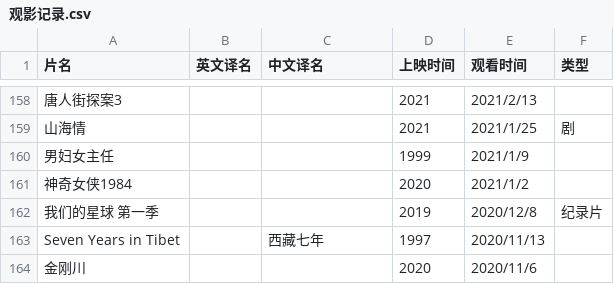
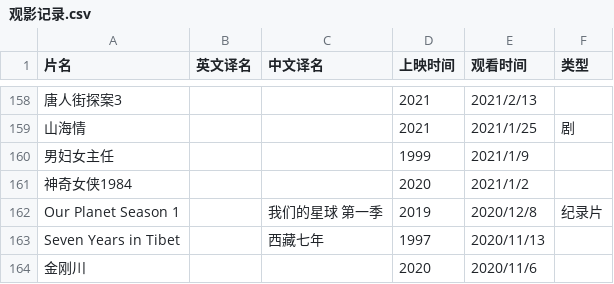
Before and after one commit to JZXGJ/pages, a CSV file: docs/观影记录.csv, drawn as a sheet; only a part is shown, gaps mark what is left out; the diff names each change by its address in the sheet, - before the commit and + after, or states it on an @@ line.

Commit message:
update

```diff
--- a/docs/观影记录.csv
+++ b/docs/观影记录.csv
-A162 (片名): 我们的星球 第一季
+A162 (片名): Our Planet Season 1
-C162 (中文译名): (empty)
+C162 (中文译名): 我们的星球 第一季
```
